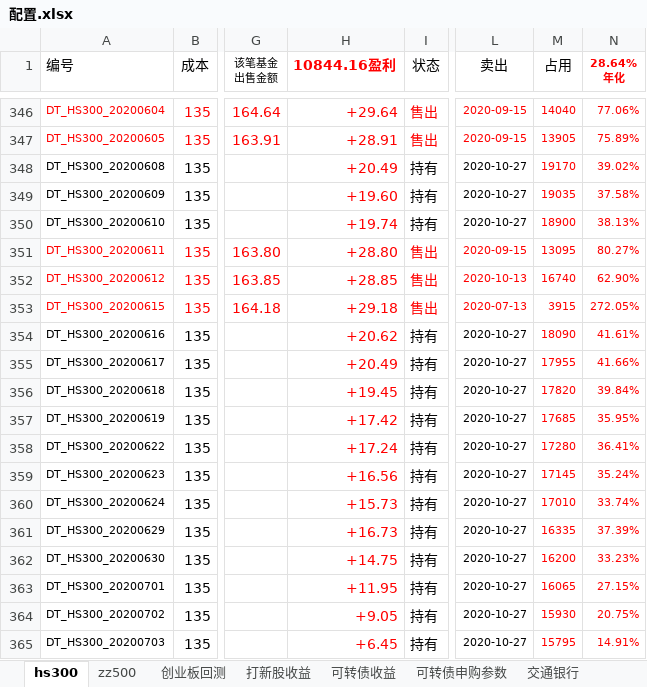
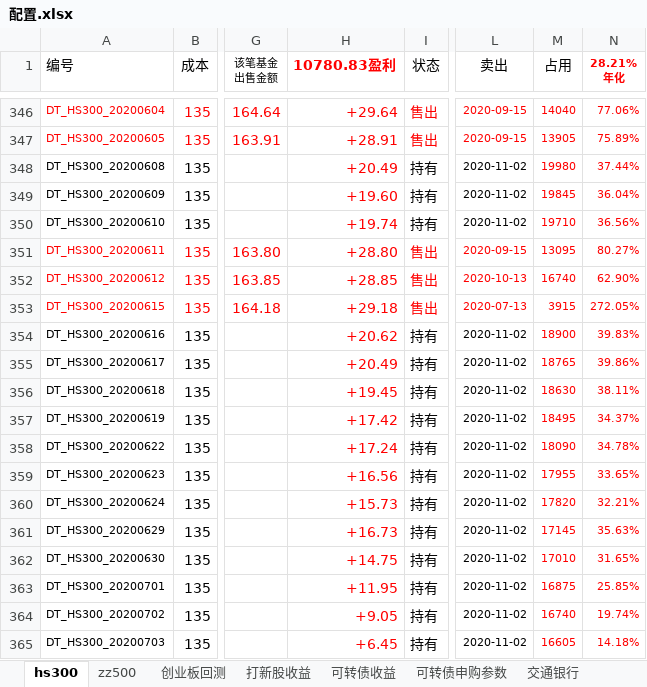
Before and after one commit to husky8/cccode, an Excel workbook: invest/配置.xlsx, sheet hs300, drawn as a sheet; only a part is shown, gaps mark what is left out; values as stored, in another font and other column widths than the file's, no borders; charts and pictures and conditional formats not drawn; ↵ is a line break in a cell; the diff covers the shown part only; the diff names each change by its address in the sheet, - before the commit and + after, or states it on an @@ line.

```diff
--- a/invest/配置.xlsx (sheet hs300)
+++ b/invest/配置.xlsx (sheet hs300)
-H1: 10844.16盈利
+H1: 10780.83盈利
-N1: 28.64% ↵ 年化
+N1: 28.21% ↵ 年化
-L348:L350 (卖出): 2020-10-27
+L348:L350 (卖出): 2020-11-02
-M348 (占用): 19170
+M348 (占用): 19980
-N348 (28.21% 年化): 39.02%
+N348 (28.21% 年化): 37.44%
-M349 (占用): 19035
+M349 (占用): 19845
-N349 (28.21% 年化): 37.58%
+N349 (28.21% 年化): 36.04%
-M350 (占用): 18900
+M350 (占用): 19710
-N350 (28.21% 年化): 38.13%
+N350 (28.21% 年化): 36.56%
-L354:L365 (卖出): 2020-10-27
+L354:L365 (卖出): 2020-11-02
-M354 (占用): 18090
+M354 (占用): 18900
-N354 (28.21% 年化): 41.61%
+N354 (28.21% 年化): 39.83%
-M355 (占用): 17955
+M355 (占用): 18765
-N355 (28.21% 年化): 41.66%
+N355 (28.21% 年化): 39.86%
-M356 (占用): 17820
+M356 (占用): 18630
-N356 (28.21% 年化): 39.84%
+N356 (28.21% 年化): 38.11%
-M357 (占用): 17685
+M357 (占用): 18495
-N357 (28.21% 年化): 35.95%
+N357 (28.21% 年化): 34.37%
-M358 (占用): 17280
+M358 (占用): 18090
-N358 (28.21% 年化): 36.41%
+N358 (28.21% 年化): 34.78%
-M359 (占用): 17145
+M359 (占用): 17955
-N359 (28.21% 年化): 35.24%
+N359 (28.21% 年化): 33.65%
-M360 (占用): 17010
+M360 (占用): 17820
-N360 (28.21% 年化): 33.74%
+N360 (28.21% 年化): 32.21%
-M361 (占用): 16335
+M361 (占用): 17145
-N361 (28.21% 年化): 37.39%
+N361 (28.21% 年化): 35.63%
-M362 (占用): 16200
+M362 (占用): 17010
-N362 (28.21% 年化): 33.23%
+N362 (28.21% 年化): 31.65%
-M363 (占用): 16065
+M363 (占用): 16875
-N363 (28.21% 年化): 27.15%
+N363 (28.21% 年化): 25.85%
-M364 (占用): 15930
+M364 (占用): 16740
-N364 (28.21% 年化): 20.75%
+N364 (28.21% 年化): 19.74%
-M365 (占用): 15795
+M365 (占用): 16605
-N365 (28.21% 年化): 14.91%
+N365 (28.21% 年化): 14.18%
```
Also changed, not shown: 13 added rows and 333 edited cells elsewhere in this sheet, sheet zz500, sheet 可转债收益.
